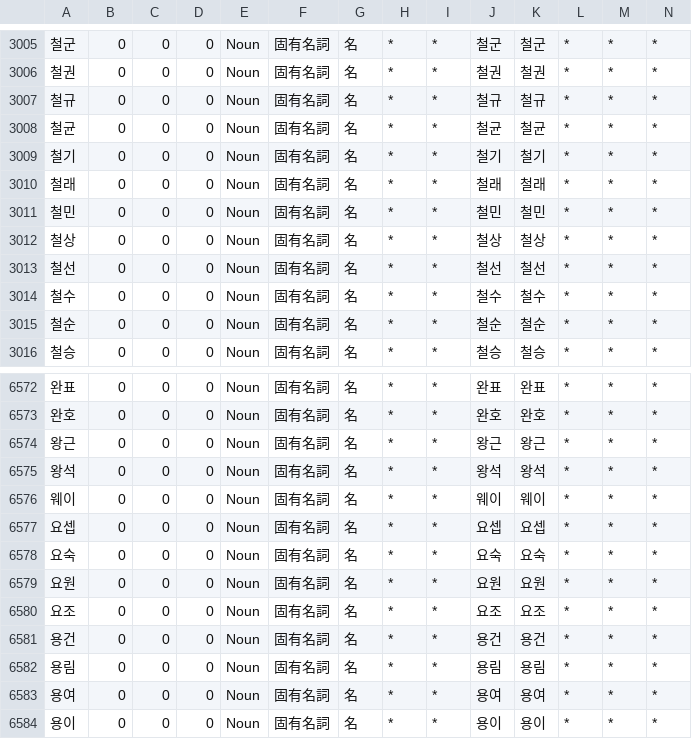
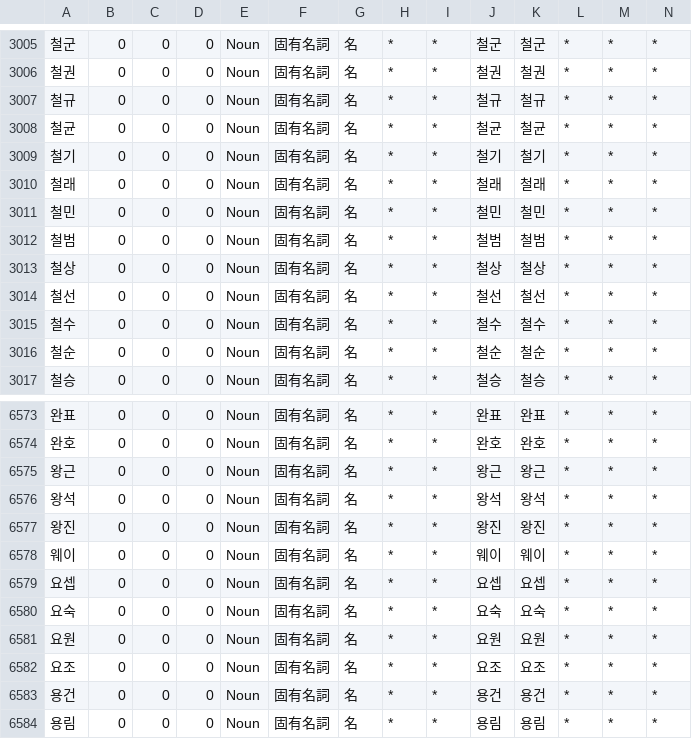
Before and after one commit to okikirmui/nkhandic, a CSV file: seed/Noun.supplement.name.csv, drawn as a sheet; only a part is shown, gaps mark what is left out; the shorter side is filled out with more unchanged rows; rows hold the shown columns only; the diff names each change by its address in the sheet, - before the commit and + after, or states it on an @@ line.

```diff
--- a/seed/Noun.supplement.name.csv
+++ b/seed/Noun.supplement.name.csv
+row 3012: 철범 | 0 | 0 | 0 | Noun | 固有名詞 | 名 | * | * | 철범 | 철범 | * | * | *
+row 6577: 왕진 | 0 | 0 | 0 | Noun | 固有名詞 | 名 | * | * | 왕진 | 왕진 | * | * | *
```
Also changed, not shown: seed/Adverb.csv, seed/Ending.csv, 6 other files.
